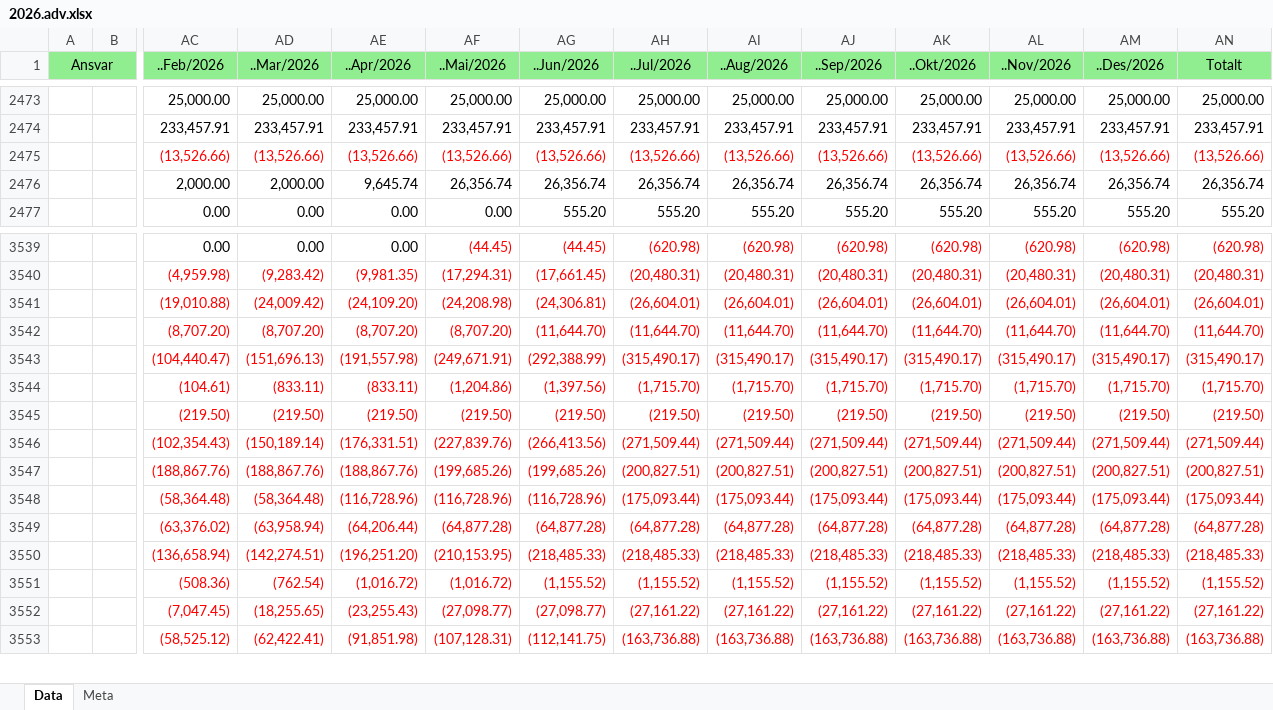
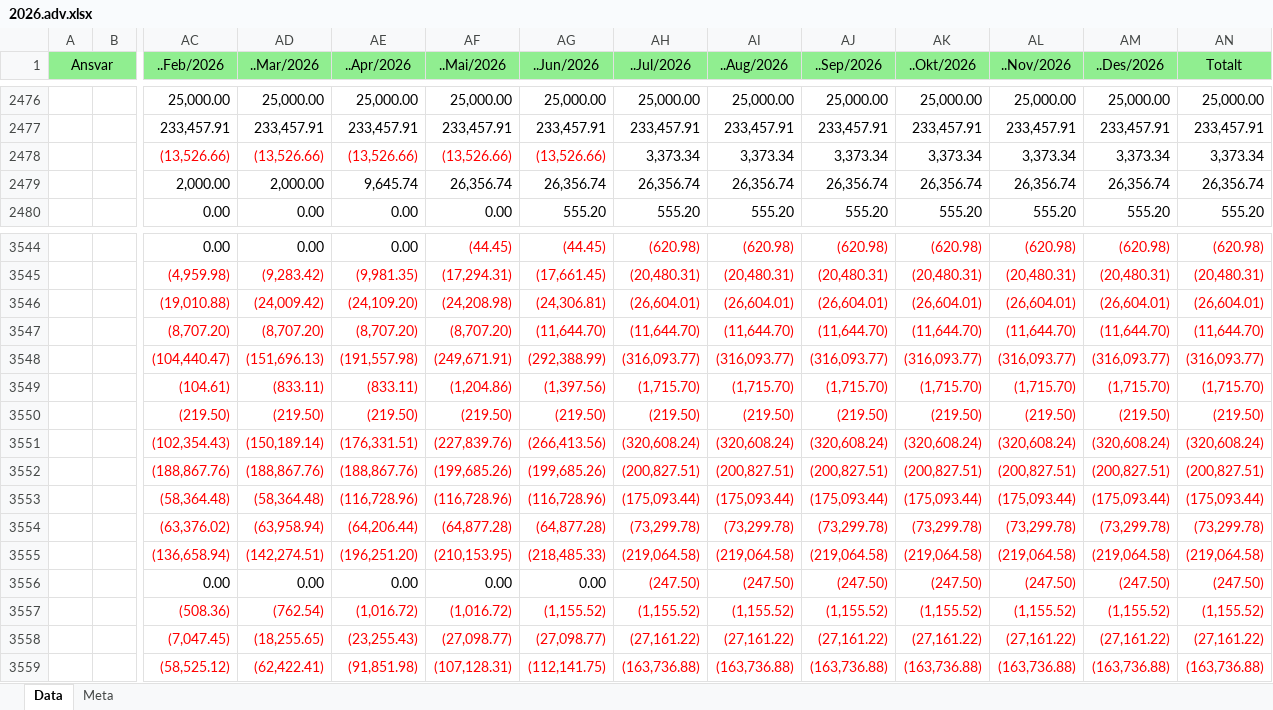
Before and after one commit to LarsAtRandaberg/plan, an Excel workbook: data-hop/regnskap/2026.adv.xlsx, sheet Data, drawn as a sheet; only a part is shown, gaps mark what is left out; values as stored, in another font and other column widths than the file's, no borders; addresses are those after the commit; rows hold the shown columns only; the diff covers the shown part only; the diff names each change by its address in the sheet, - before the commit and + after, or states it on an @@ line.

```diff
--- a/data-hop/regnskap/2026.adv.xlsx (sheet Data)
+++ b/data-hop/regnskap/2026.adv.xlsx (sheet Data)
-AH2478 (..Jul/2026): (13,526.66)
+AH2478 (..Jul/2026): 3,373.34
-AH2478:AN2478 text colour: #FF0000
+AH2478:AN2478 text colour: black
-AI2478 (..Aug/2026): (13,526.66)
+AI2478 (..Aug/2026): 3,373.34
-AJ2478 (..Sep/2026): (13,526.66)
+AJ2478 (..Sep/2026): 3,373.34
-AK2478 (..Okt/2026): (13,526.66)
+AK2478 (..Okt/2026): 3,373.34
-AL2478 (..Nov/2026): (13,526.66)
+AL2478 (..Nov/2026): 3,373.34
-AM2478 (..Des/2026): (13,526.66)
+AM2478 (..Des/2026): 3,373.34
-AN2478 (Totalt): (13,526.66)
+AN2478 (Totalt): 3,373.34
-AH3548 (..Jul/2026): (315,490.17)
+AH3548 (..Jul/2026): (316,093.77)
-AI3548 (..Aug/2026): (315,490.17)
+AI3548 (..Aug/2026): (316,093.77)
-AJ3548 (..Sep/2026): (315,490.17)
+AJ3548 (..Sep/2026): (316,093.77)
-AK3548 (..Okt/2026): (315,490.17)
+AK3548 (..Okt/2026): (316,093.77)
-AL3548 (..Nov/2026): (315,490.17)
+AL3548 (..Nov/2026): (316,093.77)
-AM3548 (..Des/2026): (315,490.17)
+AM3548 (..Des/2026): (316,093.77)
-AN3548 (Totalt): (315,490.17)
+AN3548 (Totalt): (316,093.77)
-AH3551 (..Jul/2026): (271,509.44)
+AH3551 (..Jul/2026): (320,608.24)
-AI3551 (..Aug/2026): (271,509.44)
+AI3551 (..Aug/2026): (320,608.24)
-AJ3551 (..Sep/2026): (271,509.44)
+AJ3551 (..Sep/2026): (320,608.24)
-AK3551 (..Okt/2026): (271,509.44)
+AK3551 (..Okt/2026): (320,608.24)
-AL3551 (..Nov/2026): (271,509.44)
+AL3551 (..Nov/2026): (320,608.24)
-AM3551 (..Des/2026): (271,509.44)
+AM3551 (..Des/2026): (320,608.24)
-AN3551 (Totalt): (271,509.44)
+AN3551 (Totalt): (320,608.24)
-AH3554 (..Jul/2026): (64,877.28)
+AH3554 (..Jul/2026): (73,299.78)
-AI3554 (..Aug/2026): (64,877.28)
+AI3554 (..Aug/2026): (73,299.78)
-AJ3554 (..Sep/2026): (64,877.28)
+AJ3554 (..Sep/2026): (73,299.78)
-AK3554 (..Okt/2026): (64,877.28)
+AK3554 (..Okt/2026): (73,299.78)
-AL3554 (..Nov/2026): (64,877.28)
+AL3554 (..Nov/2026): (73,299.78)
-AM3554 (..Des/2026): (64,877.28)
+AM3554 (..Des/2026): (73,299.78)
-AN3554 (Totalt): (64,877.28)
+AN3554 (Totalt): (73,299.78)
-AH3555 (..Jul/2026): (218,485.33)
+AH3555 (..Jul/2026): (219,064.58)
-AI3555 (..Aug/2026): (218,485.33)
+AI3555 (..Aug/2026): (219,064.58)
-AJ3555 (..Sep/2026): (218,485.33)
+AJ3555 (..Sep/2026): (219,064.58)
-AK3555 (..Okt/2026): (218,485.33)
+AK3555 (..Okt/2026): (219,064.58)
-AL3555 (..Nov/2026): (218,485.33)
+AL3555 (..Nov/2026): (219,064.58)
-AM3555 (..Des/2026): (218,485.33)
+AM3555 (..Des/2026): (219,064.58)
-AN3555 (Totalt): (218,485.33)
+AN3555 (Totalt): (219,064.58)
+row 3556:  |  | 0.00 | 0.00 | 0.00 | 0.00 | 0.00 | (247.50) | (247.50) | (247.50) | (247.50) | (247.50) | (247.50) | (247.50)
```
Also changed, not shown: 6 added rows and 824 edited cells elsewhere in this sheet, 4 other files.
